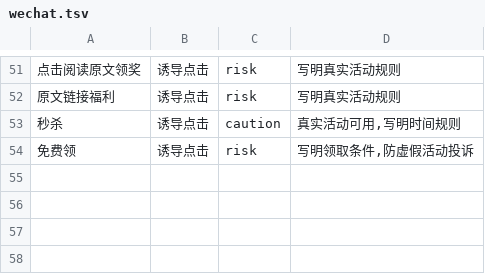
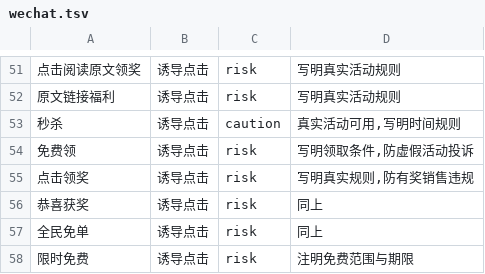
Before and after one commit to Blankll/moli-skills, a TSV file: moli-write-check/references/wordlists/wechat.tsv, drawn as a sheet; only a part is shown, gaps mark what is left out; the diff names each change by its address in the sheet, - before the commit and + after, or states it on an @@ line.

```diff
--- a/moli-write-check/references/wordlists/wechat.tsv
+++ b/moli-write-check/references/wordlists/wechat.tsv
+row 55: 点击领奖 | 诱导点击 | risk | 写明真实规则,防有奖销售违规
+row 56: 恭喜获奖 | 诱导点击 | risk | 同上
+row 57: 全民免单 | 诱导点击 | risk | 同上
+row 58: 限时免费 | 诱导点击 | risk | 注明免费范围与期限
```
Also changed, not shown: moli-write-check/references/wordlists/advertising-law.tsv, moli-write-check/references/wordlists/douyin.tsv, 6 other files.
